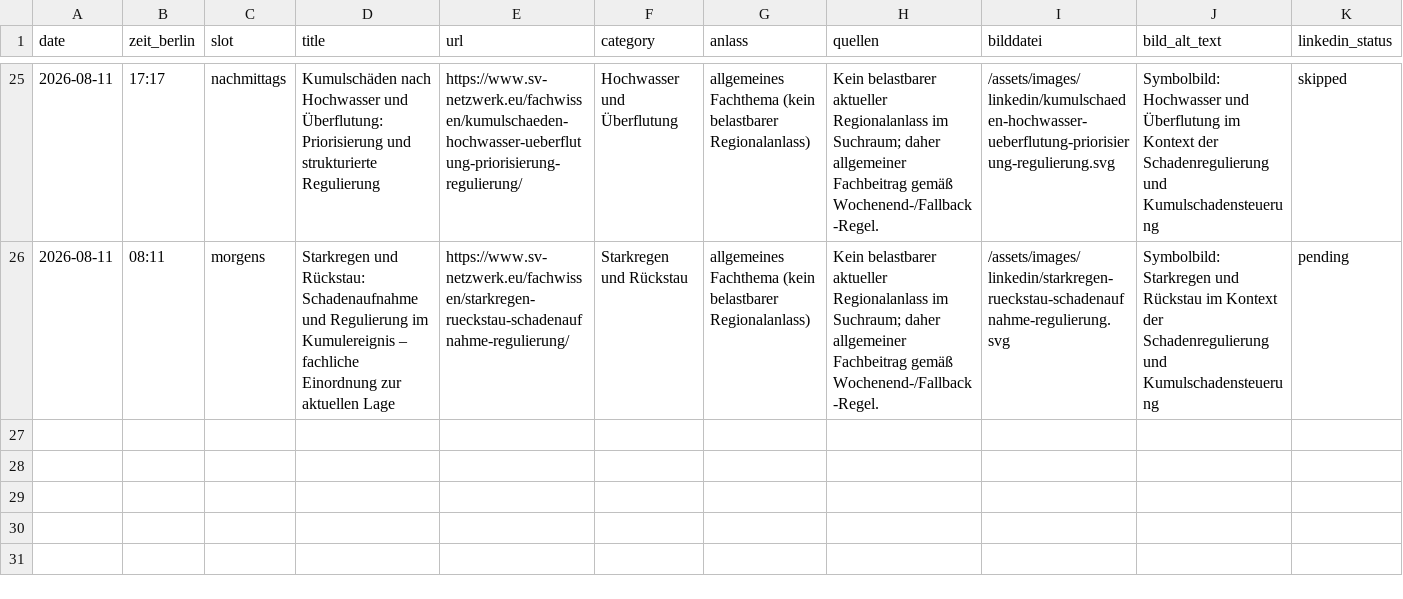
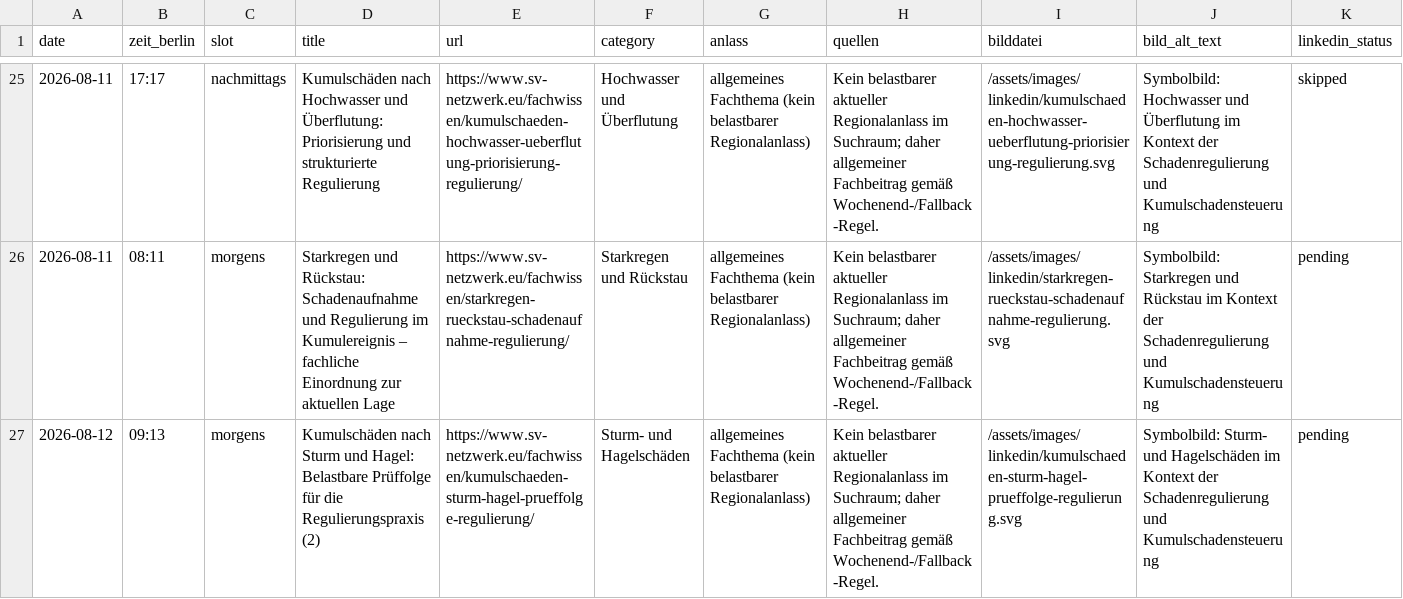
Before and after one commit to Chris-GD13/sv-netzwerk, a CSV file: sv-netzwerk/docs/fachbeitrag-veroeffentlichungsprotokoll.csv, drawn as a sheet; only a part is shown, gaps mark what is left out; rows hold the shown columns only; the diff names each change by its address in the sheet, - before the commit and + after, or states it on an @@ line.

```diff
--- a/sv-netzwerk/docs/fachbeitrag-veroeffentlichungsprotokoll.csv
+++ b/sv-netzwerk/docs/fachbeitrag-veroeffentlichungsprotokoll.csv
+row 27: 2026-08-12 | 09:13 | morgens | Kumulschäden nach Sturm und Hagel: Belastbare Prüffolge für die Regulierungspraxis (2) | https://www.sv-netzwerk.eu/fachwissen/kumulschaeden-sturm-hagel-prueffolge-regulierung/ | Sturm- und Hagelschäden | allgemeines Fachthema (kein belastbarer Regionalanlass) | Kein belastbarer aktueller Regionalanlass im Suchraum; daher allgemeiner Fachbeitrag gemäß Wochenend-/Fallback-Regel. | /assets/images/linkedin/kumulschaeden-sturm-hagel-prueffolge-regulierung.svg | Symbolbild: Sturm- und Hagelschäden im Kontext der Schadenregulierung und Kumulschadensteuerung | pending
```
Also changed, not shown: 6 other files.
